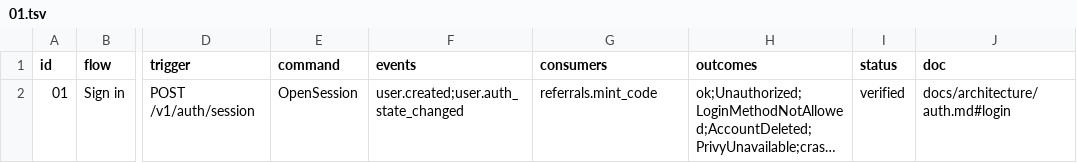
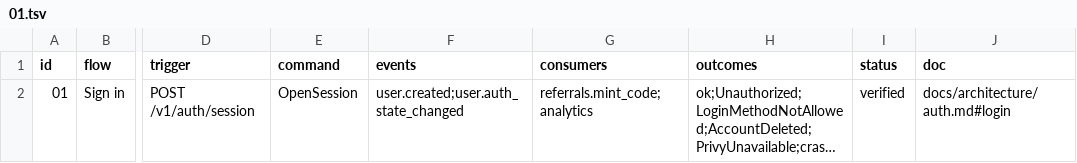
Before and after one commit to Munyon-Canyon/monaco, a TSV file: packages/flows/backend/01.tsv, drawn as a sheet; only a part is shown, gaps mark what is left out; long unchanged cells end in …; the diff names each change by its address in the sheet, - before the commit and + after, or states it on an @@ line.

Commit message:
feat(analytics): export sign-ups and auth state changes to PostHog
user.created exports as user_signed_up and user.auth_state_changed as
auth_state_changed, each captured under the user's id. Both set person
properties through $set, so PostHog holds login_provider, created_at and
auth_state without a separate identify call.

Flow 1 lists analytics as a consumer, and its OK script asserts that the
fake PostHog accepted the sign-up capture with the event id as its uuid.

```diff
--- a/packages/flows/backend/01.tsv
+++ b/packages/flows/backend/01.tsv
-G2 (consumers): referrals.mint_code
+G2 (consumers): referrals.mint_code;analytics
```
Also changed, not shown: 13 other files.
